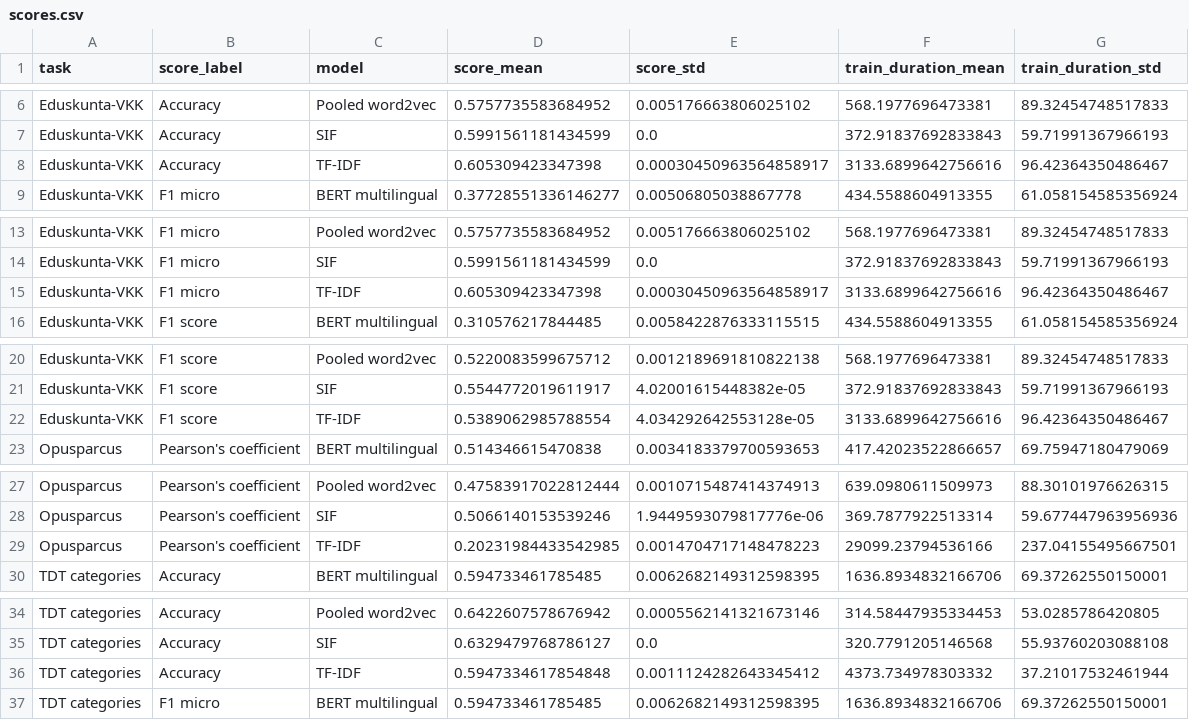
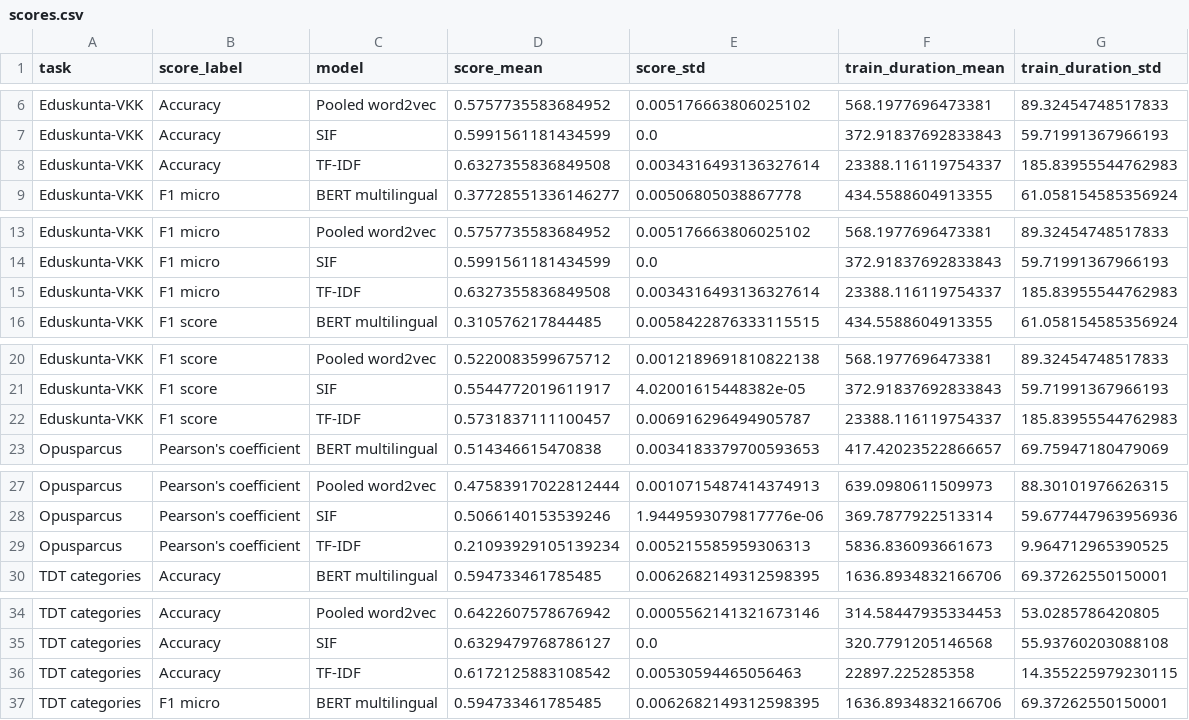
Before and after one commit to aajanki/fi-sentence-embeddings-eval, a CSV file: scores/scores.csv, drawn as a sheet; only a part is shown, gaps mark what is left out; the diff covers the shown part only.

Commit message:
min_df grid search results

```diff
--- a/scores/scores.csv
+++ b/scores/scores.csv
@@ -7,3 +7,3 @@ Eduskunta-VKK,Accuracy,Pooled word2vec,0.5757735583684952,0.005176663806025102,5
 Eduskunta-VKK,Accuracy,SIF,0.5991561181434599,0.0,372.91837692833843,59.71991367966193
-Eduskunta-VKK,Accuracy,TF-IDF,0.605309423347398,0.00030450963564858917,3133.6899642756616,96.42364350486467
+Eduskunta-VKK,Accuracy,TF-IDF,0.6327355836849508,0.0034316493136327614,23388.116119754337,185.83955544762983
 Eduskunta-VKK,F1 micro,BERT multilingual,0.37728551336146277,0.00506805038867778,434.5588604913355,61.058154585356924
@@ -14,3 +14,3 @@ Eduskunta-VKK,F1 micro,Pooled word2vec,0.5757735583684952,0.005176663806025102,5
 Eduskunta-VKK,F1 micro,SIF,0.5991561181434599,0.0,372.91837692833843,59.71991367966193
-Eduskunta-VKK,F1 micro,TF-IDF,0.605309423347398,0.00030450963564858917,3133.6899642756616,96.42364350486467
+Eduskunta-VKK,F1 micro,TF-IDF,0.6327355836849508,0.0034316493136327614,23388.116119754337,185.83955544762983
 Eduskunta-VKK,F1 score,BERT multilingual,0.310576217844485,0.0058422876333115515,434.5588604913355,61.058154585356924
@@ -21,3 +21,3 @@ Eduskunta-VKK,F1 score,Pooled word2vec,0.5220083599675712,0.0012189691810822138,
 Eduskunta-VKK,F1 score,SIF,0.5544772019611917,4.02001615448382e-05,372.91837692833843,59.71991367966193
-Eduskunta-VKK,F1 score,TF-IDF,0.5389062985788554,4.034292642553128e-05,3133.6899642756616,96.42364350486467
+Eduskunta-VKK,F1 score,TF-IDF,0.5731837111100457,0.006916296494905787,23388.116119754337,185.83955544762983
 Opusparcus,Pearson's coefficient,BERT multilingual,0.514346615470838,0.0034183379700593653,417.42023522866657,69.75947180479069
@@ -28,3 +28,3 @@ Opusparcus,Pearson's coefficient,Pooled word2vec,0.47583917022812444,0.001071548
 Opusparcus,Pearson's coefficient,SIF,0.5066140153539246,1.9449593079817776e-06,369.7877922513314,59.677447963956936
-Opusparcus,Pearson's coefficient,TF-IDF,0.20231984433542985,0.0014704717148478223,29099.23794536166,237.04155495667501
+Opusparcus,Pearson's coefficient,TF-IDF,0.21093929105139234,0.005215585959306313,5836.836093661673,9.964712965390525
 TDT categories,Accuracy,BERT multilingual,0.594733461785485,0.0062682149312598395,1636.8934832166706,69.37262550150001
@@ -35,3 +35,3 @@ TDT categories,Accuracy,Pooled word2vec,0.6422607578676942,0.0005562141321673146
 TDT categories,Accuracy,SIF,0.6329479768786127,0.0,320.7791205146568,55.93760203088108
-TDT categories,Accuracy,TF-IDF,0.5947334617854848,0.0011124282643345412,4373.734978303332,37.21017532461944
+TDT categories,Accuracy,TF-IDF,0.6172125883108542,0.00530594465056463,22897.225285358,14.355225979230115
 TDT categories,F1 micro,BERT multilingual,0.594733461785485,0.0062682149312598395,1636.8934832166706,69.37262550150001
```
Also changed, not shown: 20 edited cells elsewhere in this file.
